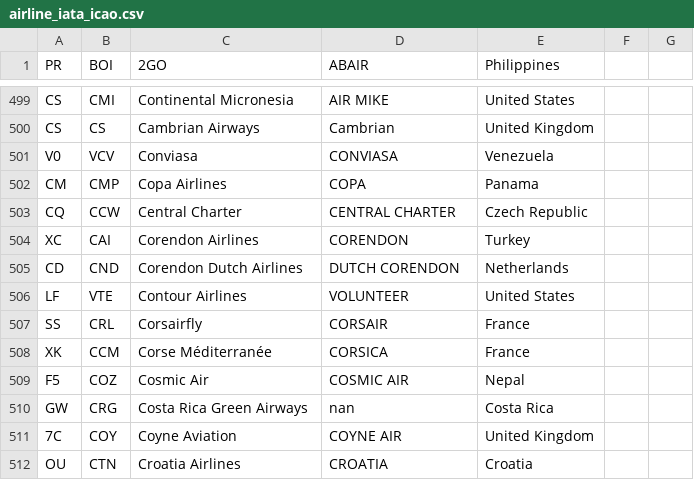
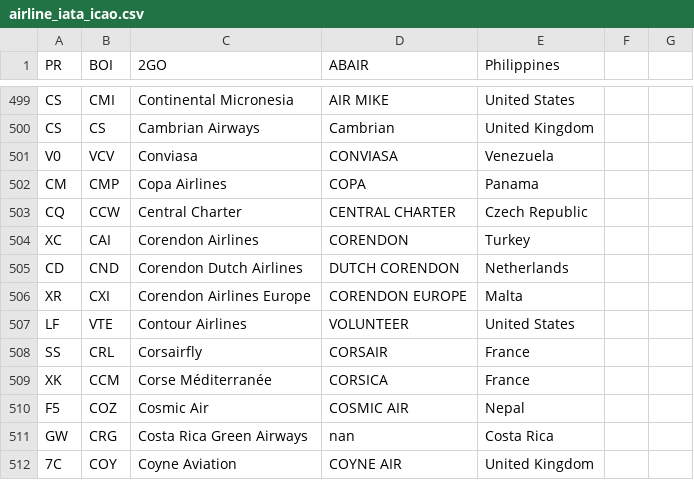
Before and after one commit to shekarpathi/dullesArrivals, a CSV file: airline_iata_icao.csv, drawn as a sheet; only a part is shown, gaps mark what is left out; the shorter side is filled out with more unchanged rows.

Commit message:
Added Airline IATA / ICAO codes csv file

```diff
--- a/airline_iata_icao.csv
+++ b/airline_iata_icao.csv
@@ -505,2 +505,3 @@ XC,CAI,Corendon Airlines,CORENDON,Turkey
 CD,CND,Corendon Dutch Airlines,DUTCH CORENDON,Netherlands
+XR,CXI,Corendon Airlines Europe,CORENDON EUROPE,Malta
 LF,VTE,Contour Airlines,VOLUNTEER,United States
```
